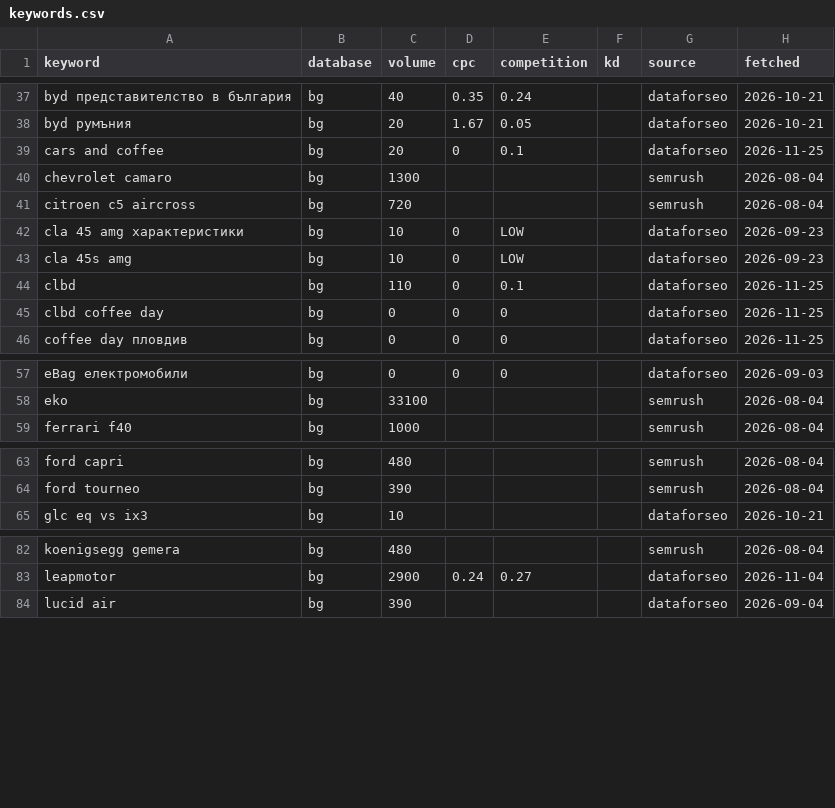
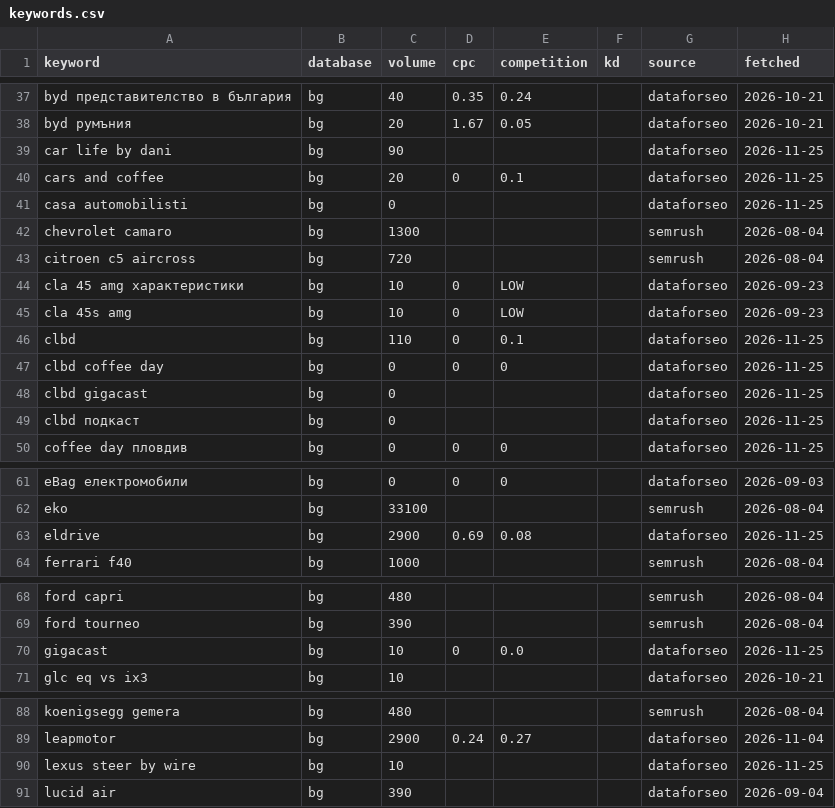
Before and after one commit to trepechov/carlifebydani, a CSV file: data/seo-cache/keywords.csv, drawn as a sheet; only a part is shown, gaps mark what is left out; the diff covers the shown part only.

```diff
--- a/data/seo-cache/keywords.csv
+++ b/data/seo-cache/keywords.csv
@@ -38,3 +38,5 @@ byd представителство в българия,bg,40,0.35,0.24,,datafo
 byd румъния,bg,20,1.67,0.05,,dataforseo,2026-10-21
+car life by dani,bg,90,,,,dataforseo,2026-11-25
 cars and coffee,bg,20,0,0.1,,dataforseo,2026-11-25
+casa automobilisti,bg,0,,,,dataforseo,2026-11-25
 chevrolet camaro,bg,1300,,,,semrush,2026-08-04
@@ -45,2 +47,4 @@ clbd,bg,110,0,0.1,,dataforseo,2026-11-25
 clbd coffee day,bg,0,0,0,,dataforseo,2026-11-25
+clbd gigacast,bg,0,,,,dataforseo,2026-11-25
+clbd подкаст,bg,0,,,,dataforseo,2026-11-25
 coffee day пловдив,bg,0,0,0,,dataforseo,2026-11-25
@@ -58,2 +62,3 @@ eBag електромобили,bg,0,0,0,,dataforseo,2026-09-03
 eko,bg,33100,,,,semrush,2026-08-04
+eldrive,bg,2900,0.69,0.08,,dataforseo,2026-11-25
 ferrari f40,bg,1000,,,,semrush,2026-08-04
@@ -64,2 +69,3 @@ ford capri,bg,480,,,,semrush,2026-08-04
 ford tourneo,bg,390,,,,semrush,2026-08-04
+gigacast,bg,10,0,0.0,,dataforseo,2026-11-25
 glc eq vs ix3,bg,10,,,,dataforseo,2026-10-21
@@ -83,2 +89,3 @@ koenigsegg gemera,bg,480,,,,semrush,2026-08-04
 leapmotor,bg,2900,0.24,0.27,,dataforseo,2026-11-04
+lexus steer by wire,bg,10,,,,dataforseo,2026-11-25
 lucid air,bg,390,,,,dataforseo,2026-09-04
```
Also changed, not shown: 2 added rows elsewhere in this file, reports/seo-optimizations/ledger.csv, 6 other files.
